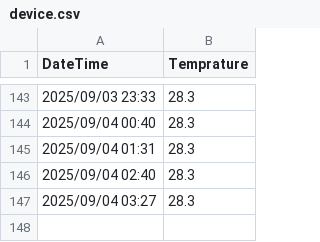
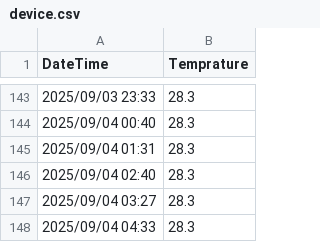
Before and after one commit to jwongcyy/iot-grafana, a CSV file: tuya/device.csv, drawn as a sheet; only a part is shown, gaps mark what is left out; the diff names each change by its address in the sheet, - before the commit and + after, or states it on an @@ line.

```diff
--- a/tuya/device.csv
+++ b/tuya/device.csv
+row 148: 2025/09/04 04:33 | 28.3
```
